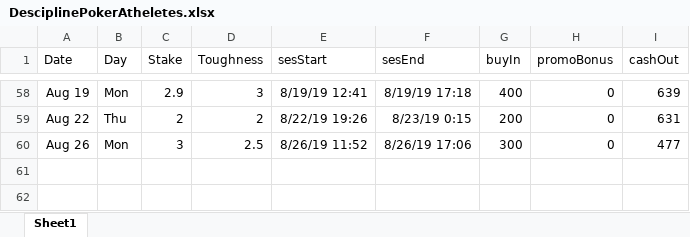
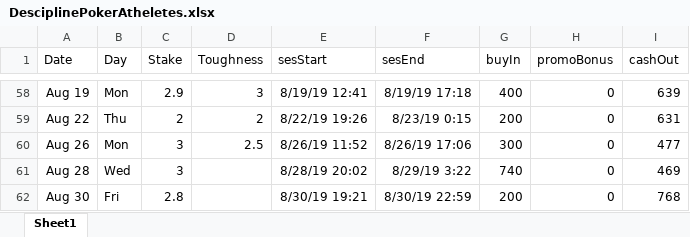
Before and after one commit to Testimate/Data-Science-on-Poker-data, an Excel workbook: DesciplinePokerAtheletes.xlsx, sheet Sheet1, drawn as a sheet; only a part is shown, gaps mark what is left out; values as stored, in another font and other column widths than the file's, no borders; charts and pictures not drawn; the diff names each change by its address in the sheet, - before the commit and + after, or states it on an @@ line.

Commit message:
been a while

```diff
--- a/DesciplinePokerAtheletes.xlsx (sheet Sheet1)
+++ b/DesciplinePokerAtheletes.xlsx (sheet Sheet1)
+row 61: Aug 28 | Wed | 3 |  | 8/28/19 20:02 | 8/29/19 3:22 | 740 | 0 | 469
+row 62: Aug 30 | Fri | 2.8 |  | 8/30/19 19:21 | 8/30/19 22:59 | 200 | 0 | 768
```
